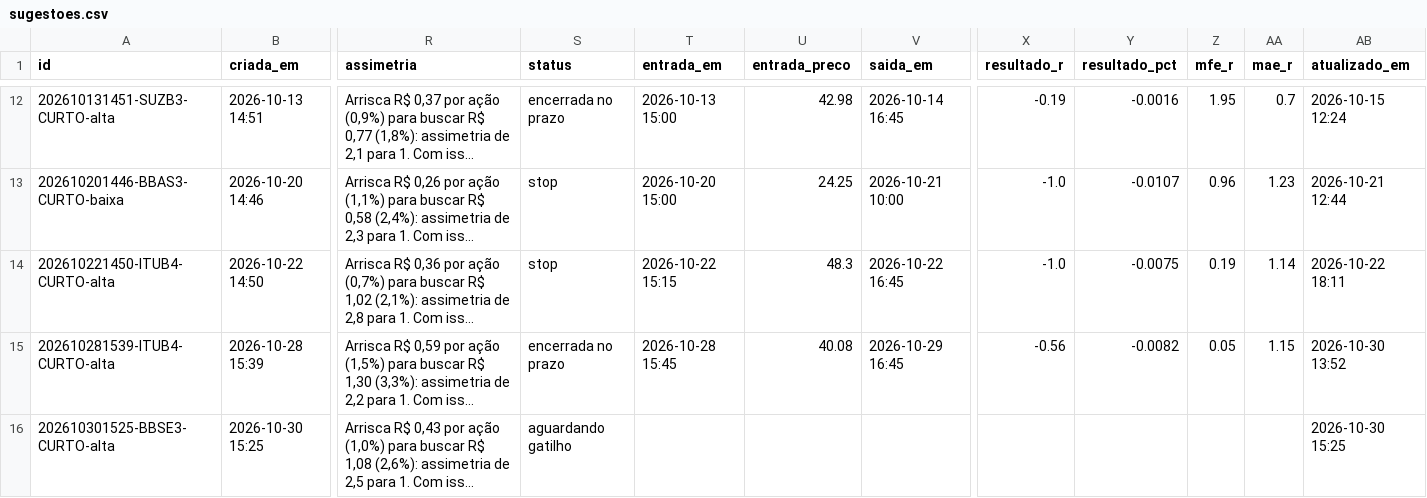
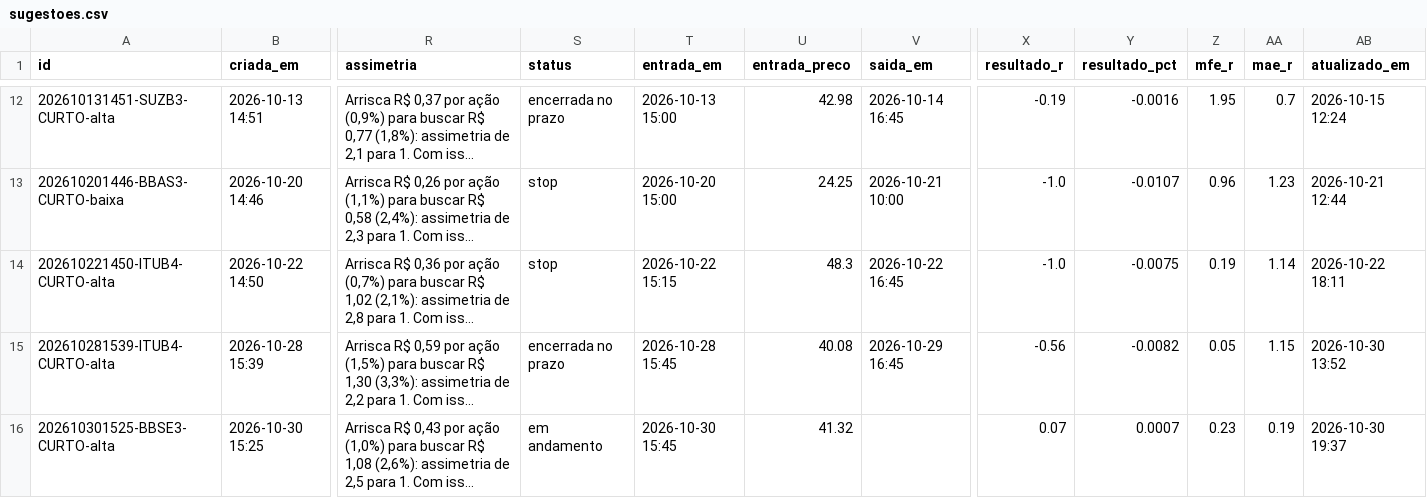
Before and after one commit to DCS1986/PAINEL-ARBITRAGEM, a CSV file: radar_tecnico/radar/sugestoes.csv, drawn as a sheet; only a part is shown, gaps mark what is left out; long unchanged cells end in …; the diff names each change by its address in the sheet, - before the commit and + after, or states it on an @@ line.

Commit message:
Radar: leituras 2026-10-30

```diff
--- a/radar_tecnico/radar/sugestoes.csv
+++ b/radar_tecnico/radar/sugestoes.csv
-S16 (status): aguardando gatilho
+S16 (status): em andamento
-T16 (entrada_em): (empty)
+T16 (entrada_em): 2026-10-30 15:45
-U16 (entrada_preco): (empty)
+U16 (entrada_preco): 41.32
-X16 (resultado_r): (empty)
+X16 (resultado_r): 0.07
-Y16 (resultado_pct): (empty)
+Y16 (resultado_pct): 0.0007
-Z16 (mfe_r): (empty)
+Z16 (mfe_r): 0.23
-AA16 (mae_r): (empty)
+AA16 (mae_r): 0.19
-AB16 (atualizado_em): 2026-10-30 15:25
+AB16 (atualizado_em): 2026-10-30 19:37
```
Also changed, not shown: radar_tecnico/radar/leituras.csv.
